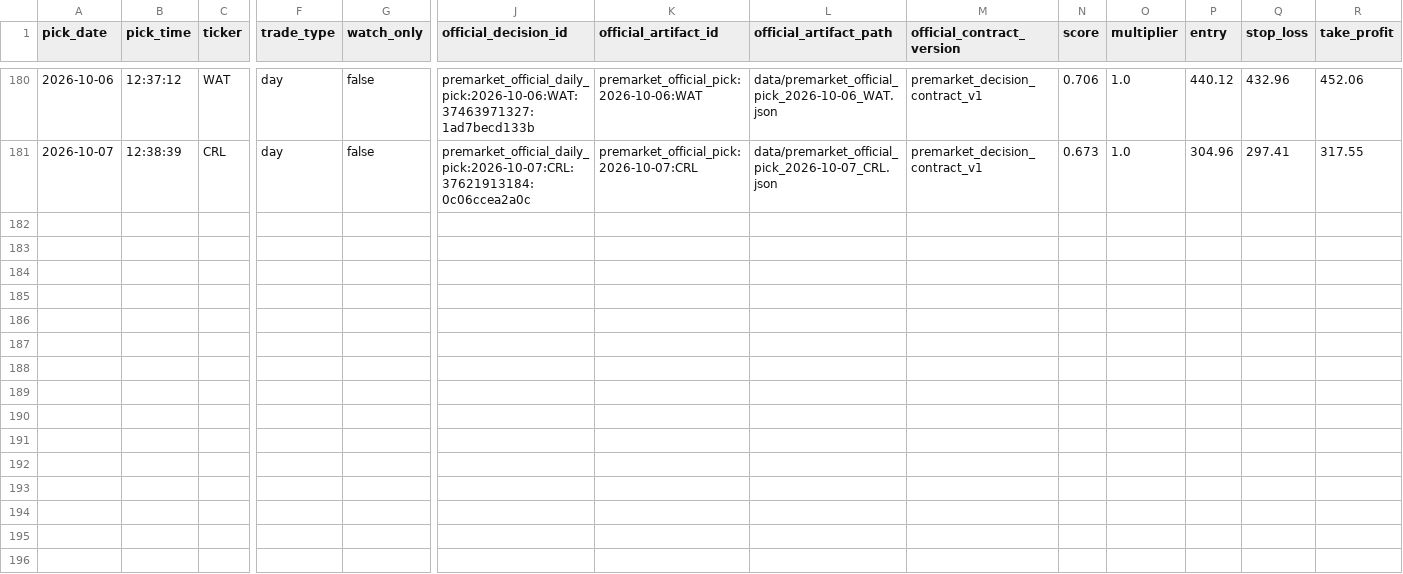
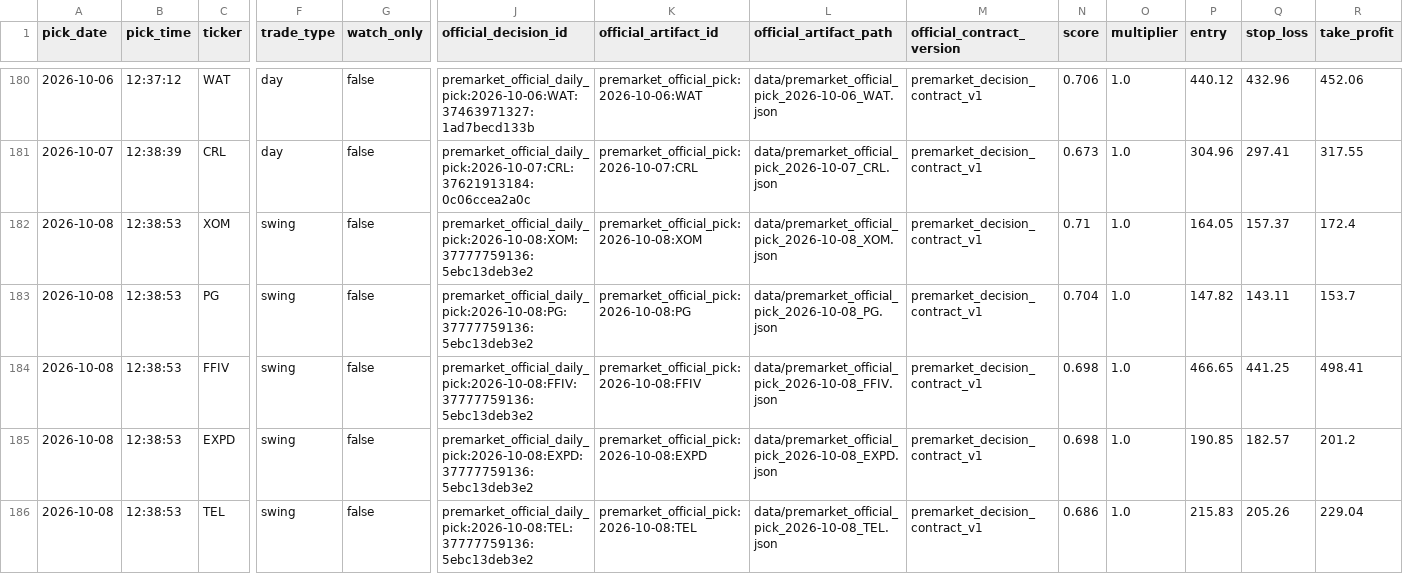
Before and after one commit to anjanneogi13/daily-stock-agent, a CSV file: data/picks_log.csv, drawn as a sheet; only a part is shown, gaps mark what is left out; rows hold the shown columns only; the diff names each change by its address in the sheet, - before the commit and + after, or states it on an @@ line.

```diff
--- a/data/picks_log.csv
+++ b/data/picks_log.csv
+row 182: 2026-10-08 | 12:38:53 | XOM | swing | false | premarket_official_daily_pick:2026-10-08:XOM:37777759136:5ebc13deb3e2 | premarket_official_pick:2026-10-08:XOM | data/premarket_official_pick_2026-10-08_XOM.json | premarket_decision_contract_v1 | 0.71 | 1.0 | 164.05 | 157.37 | 172.4
+row 183: 2026-10-08 | 12:38:53 | PG | swing | false | premarket_official_daily_pick:2026-10-08:PG:37777759136:5ebc13deb3e2 | premarket_official_pick:2026-10-08:PG | data/premarket_official_pick_2026-10-08_PG.json | premarket_decision_contract_v1 | 0.704 | 1.0 | 147.82 | 143.11 | 153.7
+row 184: 2026-10-08 | 12:38:53 | FFIV | swing | false | premarket_official_daily_pick:2026-10-08:FFIV:37777759136:5ebc13deb3e2 | premarket_official_pick:2026-10-08:FFIV | data/premarket_official_pick_2026-10-08_FFIV.json | premarket_decision_contract_v1 | 0.698 | 1.0 | 466.65 | 441.25 | 498.41
+row 185: 2026-10-08 | 12:38:53 | EXPD | swing | false | premarket_official_daily_pick:2026-10-08:EXPD:37777759136:5ebc13deb3e2 | premarket_official_pick:2026-10-08:EXPD | data/premarket_official_pick_2026-10-08_EXPD.json | premarket_decision_contract_v1 | 0.698 | 1.0 | 190.85 | 182.57 | 201.2
+row 186: 2026-10-08 | 12:38:53 | TEL | swing | false | premarket_official_daily_pick:2026-10-08:TEL:37777759136:5ebc13deb3e2 | premarket_official_pick:2026-10-08:TEL | data/premarket_official_pick_2026-10-08_TEL.json | premarket_decision_contract_v1 | 0.686 | 1.0 | 215.83 | 205.26 | 229.04
```
Also changed, not shown: 13 other files.
